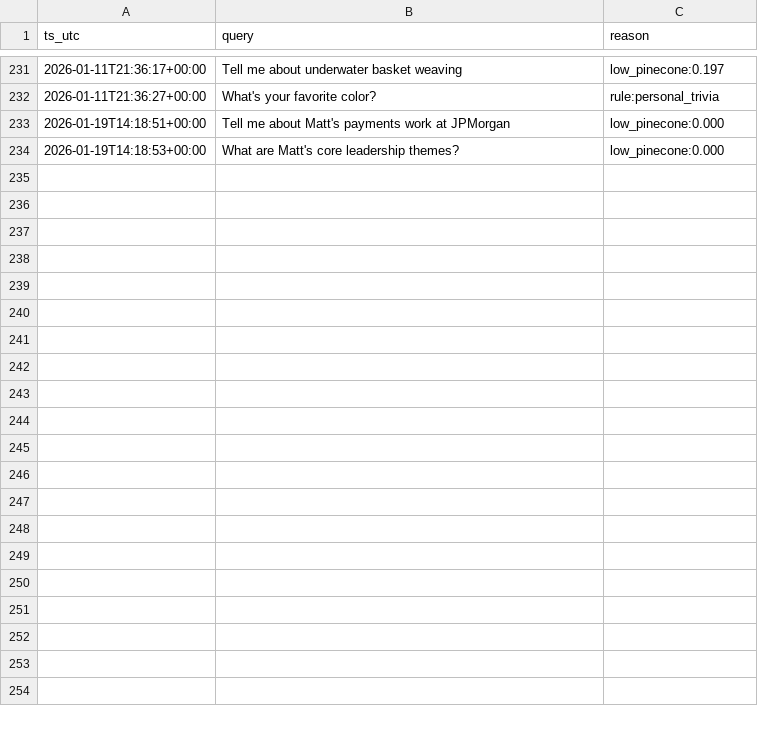
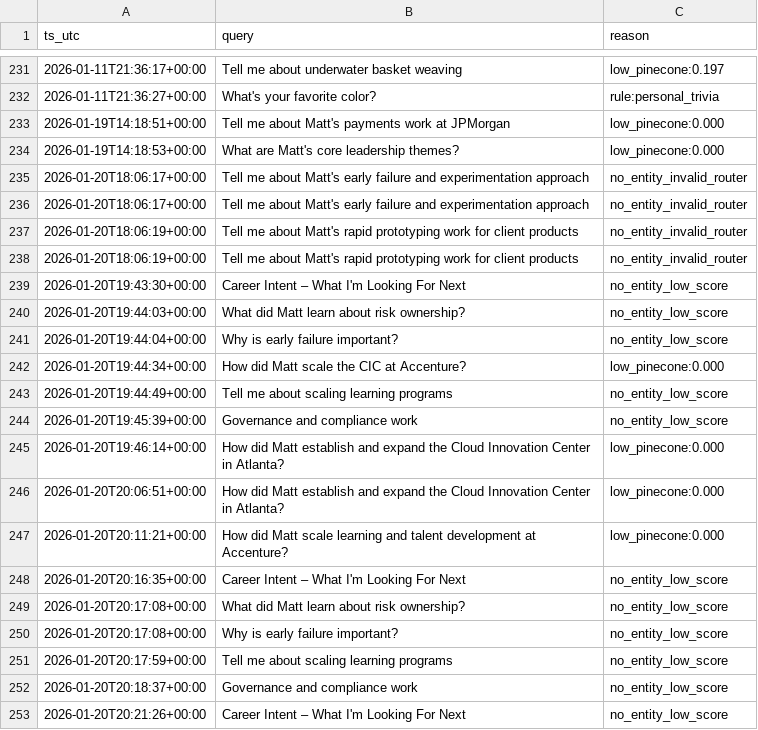
Before and after one commit to mcpugmire1/llm_portfolio_assistant, a CSV file: data/offdomain_queries.csv, drawn as a sheet; only a part is shown, gaps mark what is left out; the diff covers the shown part only; the diff names each change by its address in the sheet, - before the commit and + after, or states it on an @@ line.

```diff
--- a/data/offdomain_queries.csv
+++ b/data/offdomain_queries.csv
+row 235: 2026-01-20T18:06:17+00:00 | Tell me about Matt's early failure and experimentation approach | no_entity_invalid_router
+row 236: 2026-01-20T18:06:17+00:00 | Tell me about Matt's early failure and experimentation approach | no_entity_invalid_router
+row 237: 2026-01-20T18:06:19+00:00 | Tell me about Matt's rapid prototyping work for client products | no_entity_invalid_router
+row 238: 2026-01-20T18:06:19+00:00 | Tell me about Matt's rapid prototyping work for client products | no_entity_invalid_router
+row 239: 2026-01-20T19:43:30+00:00 | Career Intent – What I'm Looking For Next | no_entity_low_score
+row 240: 2026-01-20T19:44:03+00:00 | What did Matt learn about risk ownership? | no_entity_low_score
+row 241: 2026-01-20T19:44:04+00:00 | Why is early failure important? | no_entity_low_score
+row 242: 2026-01-20T19:44:34+00:00 | How did Matt scale the CIC at Accenture? | low_pinecone:0.000
+row 243: 2026-01-20T19:44:49+00:00 | Tell me about scaling learning programs | no_entity_low_score
+row 244: 2026-01-20T19:45:39+00:00 | Governance and compliance work | no_entity_low_score
+row 245: 2026-01-20T19:46:14+00:00 | How did Matt establish and expand the Cloud Innovation Center in Atlanta? | low_pinecone:0.000
+row 246: 2026-01-20T20:06:51+00:00 | How did Matt establish and expand the Cloud Innovation Center in Atlanta? | low_pinecone:0.000
+row 247: 2026-01-20T20:11:21+00:00 | How did Matt scale learning and talent development at Accenture? | low_pinecone:0.000
+row 248: 2026-01-20T20:16:35+00:00 | Career Intent – What I'm Looking For Next | no_entity_low_score
+row 249: 2026-01-20T20:17:08+00:00 | What did Matt learn about risk ownership? | no_entity_low_score
+row 250: 2026-01-20T20:17:08+00:00 | Why is early failure important? | no_entity_low_score
+row 251: 2026-01-20T20:17:59+00:00 | Tell me about scaling learning programs | no_entity_low_score
+row 252: 2026-01-20T20:18:37+00:00 | Governance and compliance work | no_entity_low_score
+row 253: 2026-01-20T20:21:26+00:00 | Career Intent – What I'm Looking For Next | no_entity_low_score
```
Also changed, not shown: 23 added rows elsewhere in this file, data/borderline_queries.csv, 9 other files.
